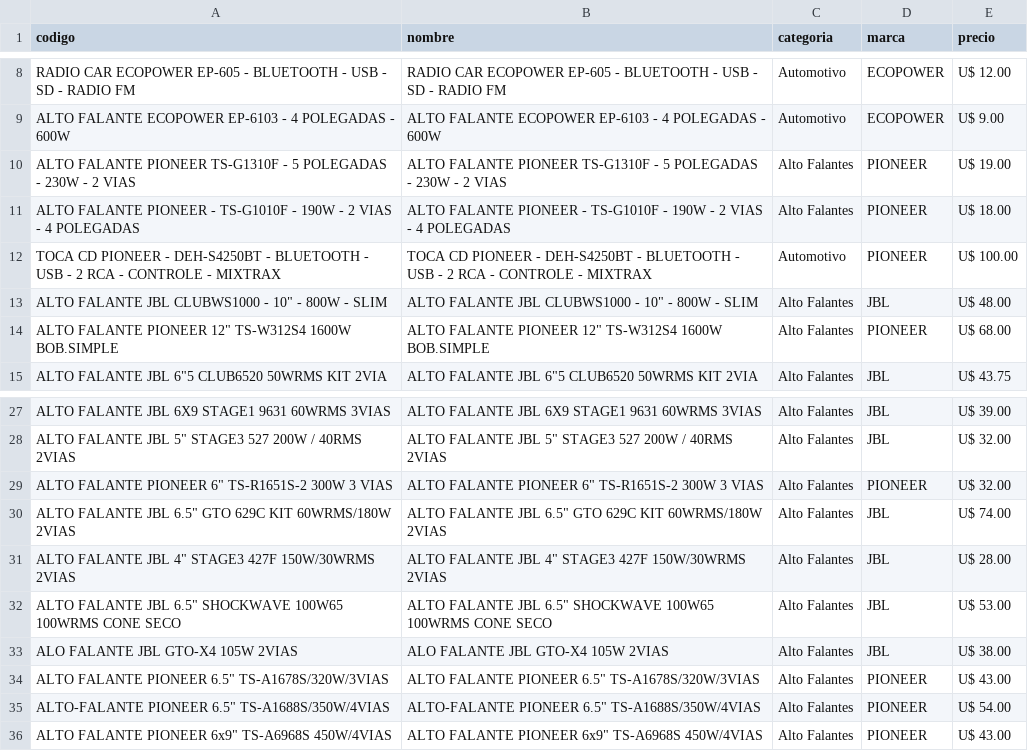
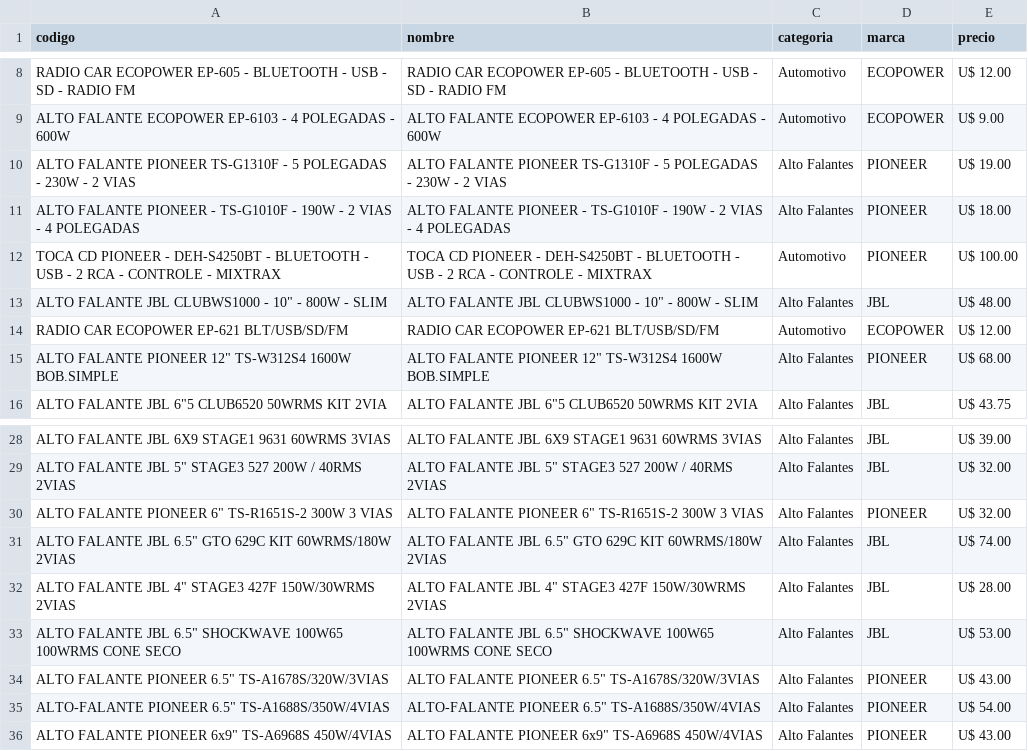
Before and after one commit to Gabrieluz1985/monitor-tcheloco, a CSV file: productos_tche_anterior.csv, drawn as a sheet; only a part is shown, gaps mark what is left out.

```diff
--- a/productos_tche_anterior.csv
+++ b/productos_tche_anterior.csv
@@ -13,2 +13,3 @@ TOCA CD PIONEER - DEH-S4250BT - BLUETOOTH - USB - 2 RCA - CONTROLE - MIXTRAX,TOC
 "ALTO FALANTE JBL CLUBWS1000 - 10"" - 800W - SLIM","ALTO FALANTE JBL CLUBWS1000 - 10"" - 800W - SLIM",Alto Falantes,JBL,U$ 48.00
+RADIO CAR ECOPOWER EP-621 BLT/USB/SD/FM,RADIO CAR ECOPOWER EP-621 BLT/USB/SD/FM,Automotivo,ECOPOWER,U$ 12.00
 "ALTO FALANTE PIONEER 12""  TS-W312S4  1600W BOB.SIMPLE","ALTO FALANTE PIONEER 12""  TS-W312S4  1600W BOB.SIMPLE",Alto Falantes,PIONEER,U$ 68.00
@@ -32,3 +33,2 @@ ALTO FALANTE  JBL  6X9 STAGE1 9631 60WRMS  3VIAS,ALTO FALANTE  JBL  6X9 STAGE1 9
 "ALTO FALANTE JBL 6.5"" SHOCKWAVE 100W65 100WRMS CONE SECO","ALTO FALANTE JBL 6.5"" SHOCKWAVE 100W65 100WRMS CONE SECO",Alto Falantes,JBL,U$ 53.00
-ALO FALANTE JBL GTO-X4 105W 2VIAS,ALO FALANTE JBL GTO-X4 105W 2VIAS,Alto Falantes,JBL,U$ 38.00
 "ALTO FALANTE PIONEER 6.5"" TS-A1678S/320W/3VIAS","ALTO FALANTE PIONEER 6.5"" TS-A1678S/320W/3VIAS",Alto Falantes,PIONEER,U$ 43.00
```
